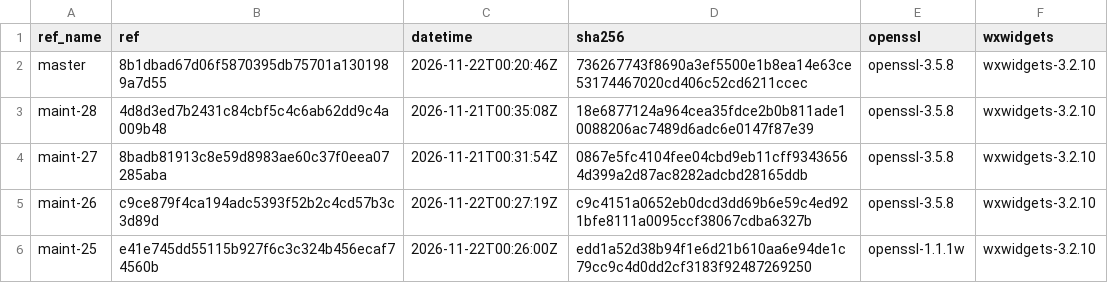
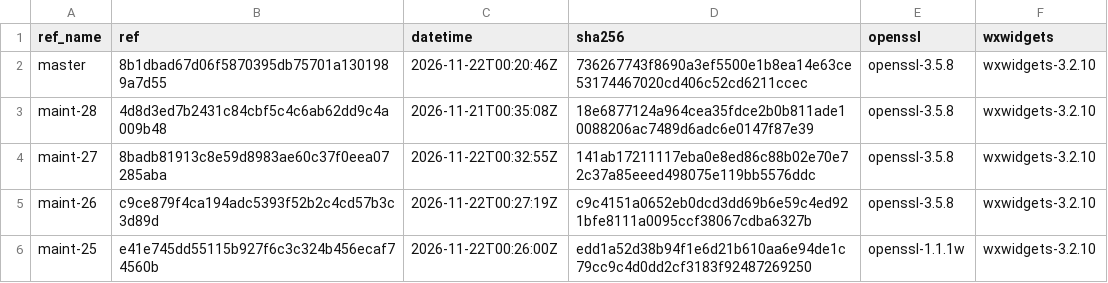
Before and after one commit to erlef/otp_builds, a CSV file: builds/aarch64-apple-darwin.csv, drawn as a sheet; only a part is shown.

```diff
--- a/builds/aarch64-apple-darwin.csv
+++ b/builds/aarch64-apple-darwin.csv
@@ -3,3 +3,3 @@ master,8b1dbad67d06f5870395db75701a1301989a7d55,2026-11-22T00:20:46Z,736267743f8
 maint-28,4d8d3ed7b2431c84cbf5c4c6ab62dd9c4a009b48,2026-11-21T00:35:08Z,18e6877124a964cea35fdce2b0b811ade10088206ac7489d6adc6e0147f87e39,openssl-3.5.8,wxwidgets-3.2.10
-maint-27,8badb81913c8e59d8983ae60c37f0eea07285aba,2026-11-21T00:31:54Z,0867e5fc4104fee04cbd9eb11cff93436564d399a2d87ac8282adcbd28165ddb,openssl-3.5.8,wxwidgets-3.2.10
+maint-27,8badb81913c8e59d8983ae60c37f0eea07285aba,2026-11-22T00:32:55Z,141ab17211117eba0e8ed86c88b02e70e72c37a85eeed498075e119bb5576ddc,openssl-3.5.8,wxwidgets-3.2.10
 maint-26,c9ce879f4ca194adc5393f52b2c4cd57b3c3d89d,2026-11-22T00:27:19Z,c9c4151a0652eb0dcd3dd69b6e59c4ed921bfe8111a0095ccf38067cdba6327b,openssl-3.5.8,wxwidgets-3.2.10
```
